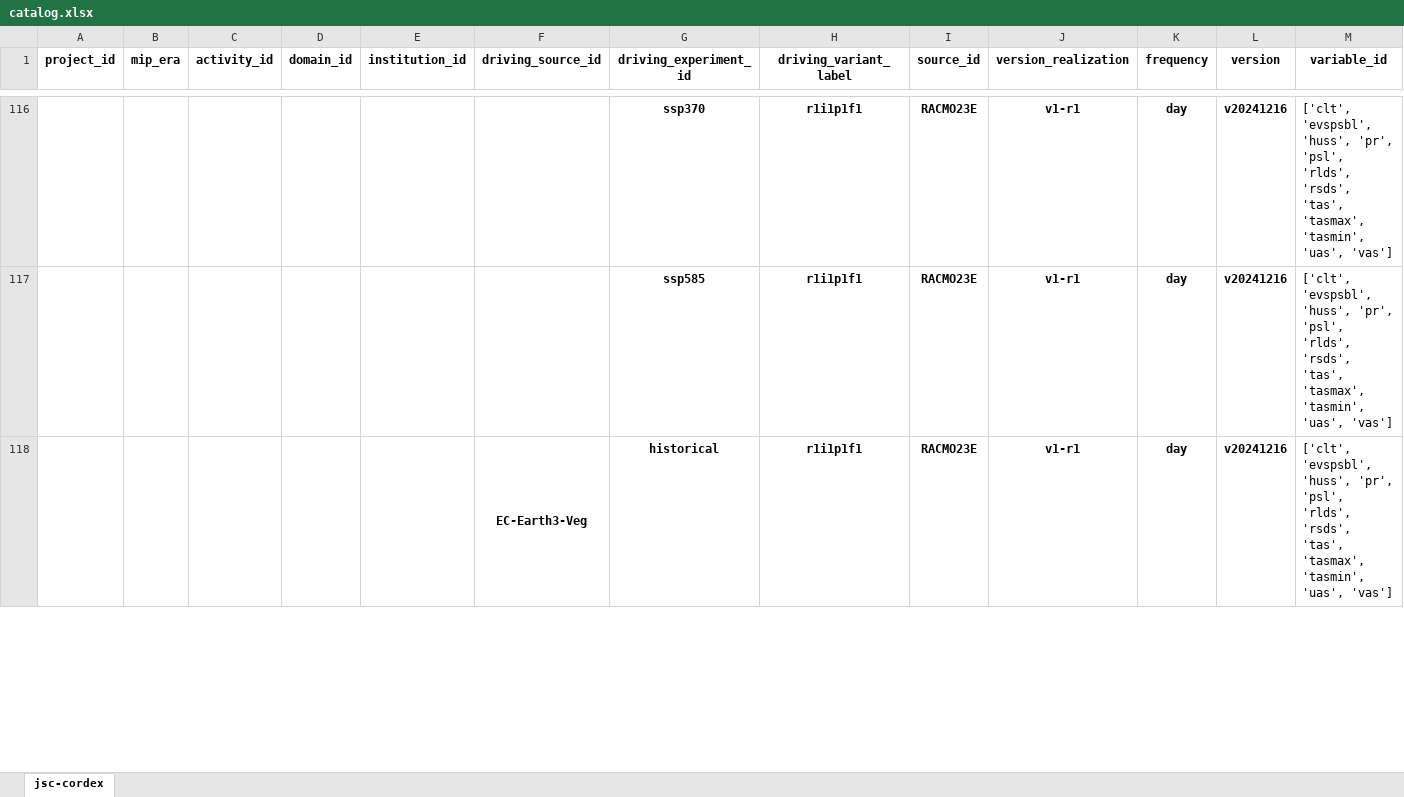
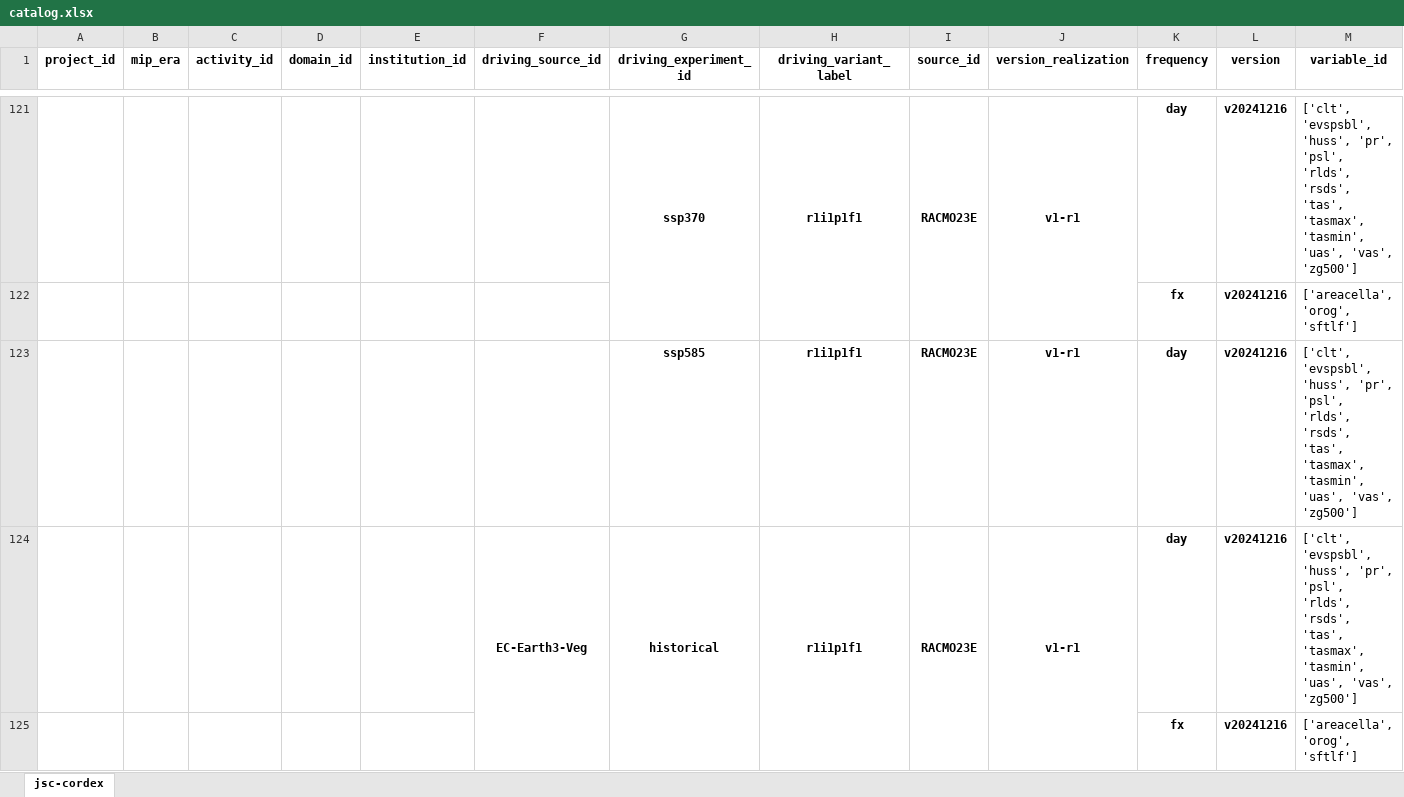
Before and after one commit to euro-cordex/joint-evaluation, an Excel workbook: catalog.xlsx, sheet jsc-cordex, drawn as a sheet; only a part is shown, gaps mark what is left out; values as stored, in another font and other column widths than the file's, no borders; addresses are those after the commit; the diff covers the shown part only; the diff names each change by its address in the sheet, - before the commit and + after, or states it on an @@ line.

```diff
--- a/catalog.xlsx (sheet jsc-cordex)
+++ b/catalog.xlsx (sheet jsc-cordex)
+G121:G122 merged
+H121:H122 merged
+I121:I122 merged
+J121:J122 merged
-M121 (variable_id): …'tasmin', 'uas', 'vas']
+M121 (variable_id): …'tasmin', 'uas', 'vas', 'zg500']
+row 122:  |  |  |  |  |  |  |  |  |  | fx | v20241216 | ['areacella', 'orog', 'sftlf']
-M123:M124 (variable_id): …'tasmin', 'uas', 'vas']
+M123:M124 (variable_id): …'tasmin', 'uas', 'vas', 'zg500']
+G124:G125 merged
+H124:H125 merged
+I124:I125 merged
+J124:J125 merged
+row 125:  |  |  |  |  |  |  |  |  |  | fx | v20241216 | ['areacella', 'orog', 'sftlf']
```
Also changed, not shown: 13 added rows, 17 edited cells and merged cells elsewhere in this sheet.
